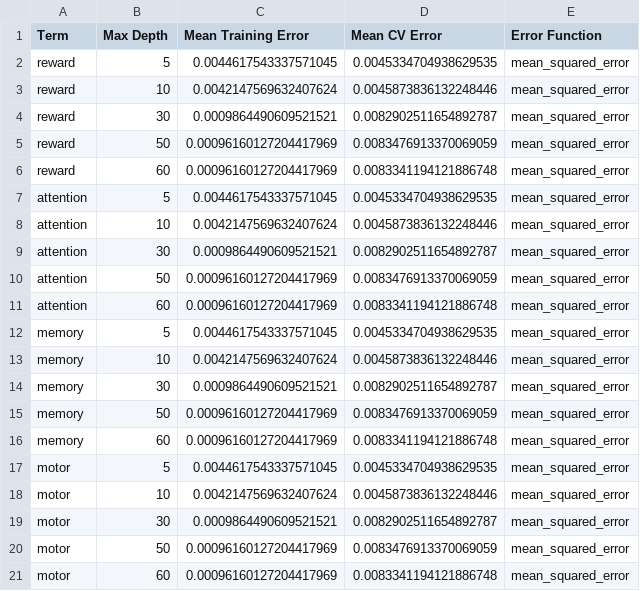
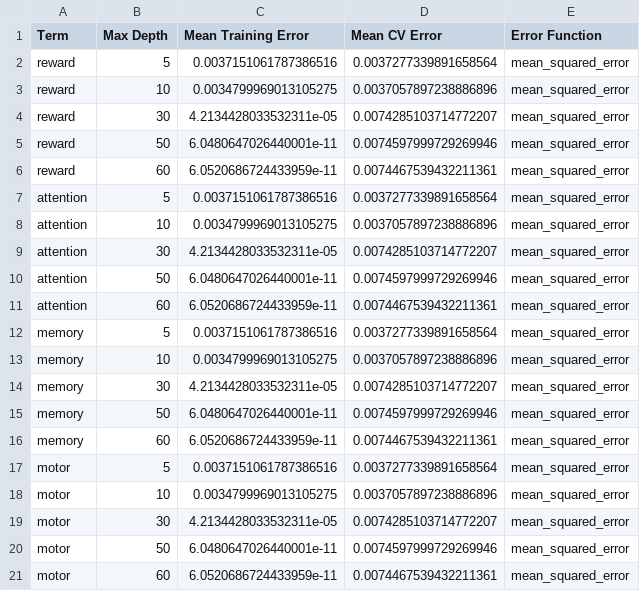
Before and after one commit to voytekresearch/nsaba, a CSV file: notebooks/testing/estimation_csv/DT_mse.csv, drawn as a sheet.

```diff
--- a/notebooks/testing/estimation_csv/DT_mse.csv
+++ b/notebooks/testing/estimation_csv/DT_mse.csv
@@ -1,21 +1,21 @@
 Term,Max Depth,Mean Training Error,Mean CV Error,Error Function
-reward,5,0.0044617543337571045,0.0045334704938629535,mean_squared_error
-reward,10,0.0042147569632407624,0.0045873836132248446,mean_squared_error
-reward,30,0.0009864490609521521,0.0082902511654892787,mean_squared_error
-reward,50,0.00096160127204417969,0.0083476913370069059,mean_squared_error
-reward,60,0.00096160127204417969,0.0083341194121886748,mean_squared_error
-attention,5,0.0044617543337571045,0.0045334704938629535,mean_squared_error
-attention,10,0.0042147569632407624,0.0045873836132248446,mean_squared_error
-attention,30,0.0009864490609521521,0.0082902511654892787,mean_squared_error
-attention,50,0.00096160127204417969,0.0083476913370069059,mean_squared_error
-attention,60,0.00096160127204417969,0.0083341194121886748,mean_squared_error
-memory,5,0.0044617543337571045,0.0045334704938629535,mean_squared_error
-memory,10,0.0042147569632407624,0.0045873836132248446,mean_squared_error
-memory,30,0.0009864490609521521,0.0082902511654892787,mean_squared_error
-memory,50,0.00096160127204417969,0.0083476913370069059,mean_squared_error
-memory,60,0.00096160127204417969,0.0083341194121886748,mean_squared_error
-motor,5,0.0044617543337571045,0.0045334704938629535,mean_squared_error
-motor,10,0.0042147569632407624,0.0045873836132248446,mean_squared_error
-motor,30,0.0009864490609521521,0.0082902511654892787,mean_squared_error
-motor,50,0.00096160127204417969,0.0083476913370069059,mean_squared_error
-motor,60,0.00096160127204417969,0.0083341194121886748,mean_squared_error
+reward,5,0.0037151061787386516,0.0037277339891658564,mean_squared_error
+reward,10,0.0034799969013105275,0.0037057897238886896,mean_squared_error
+reward,30,4.2134428033532311e-05,0.0074285103714772207,mean_squared_error
+reward,50,6.0480647026440001e-11,0.0074597999729269946,mean_squared_error
+reward,60,6.0520686724433959e-11,0.0074467539432211361,mean_squared_error
+attention,5,0.0037151061787386516,0.0037277339891658564,mean_squared_error
+attention,10,0.0034799969013105275,0.0037057897238886896,mean_squared_error
+attention,30,4.2134428033532311e-05,0.0074285103714772207,mean_squared_error
+attention,50,6.0480647026440001e-11,0.0074597999729269946,mean_squared_error
+attention,60,6.0520686724433959e-11,0.0074467539432211361,mean_squared_error
+memory,5,0.0037151061787386516,0.0037277339891658564,mean_squared_error
+memory,10,0.0034799969013105275,0.0037057897238886896,mean_squared_error
+memory,30,4.2134428033532311e-05,0.0074285103714772207,mean_squared_error
+memory,50,6.0480647026440001e-11,0.0074597999729269946,mean_squared_error
+memory,60,6.0520686724433959e-11,0.0074467539432211361,mean_squared_error
+motor,5,0.0037151061787386516,0.0037277339891658564,mean_squared_error
+motor,10,0.0034799969013105275,0.0037057897238886896,mean_squared_error
+motor,30,4.2134428033532311e-05,0.0074285103714772207,mean_squared_error
+motor,50,6.0480647026440001e-11,0.0074597999729269946,mean_squared_error
+motor,60,6.0520686724433959e-11,0.0074467539432211361,mean_squared_error
```
Also changed, not shown: notebooks/testing/estimation_csv/DT_r2.csv, notebooks/testing/estimation_csv/GB_mse.csv, 6 other files.
